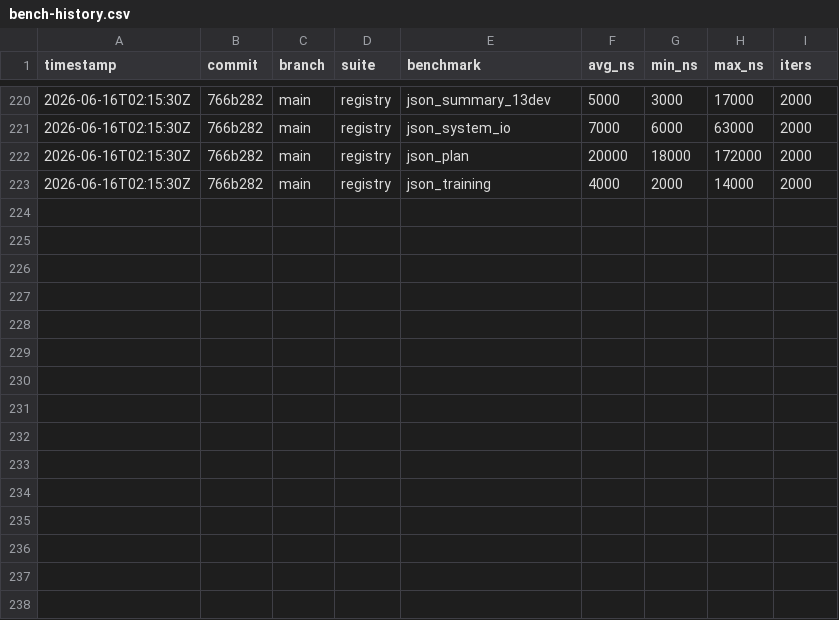
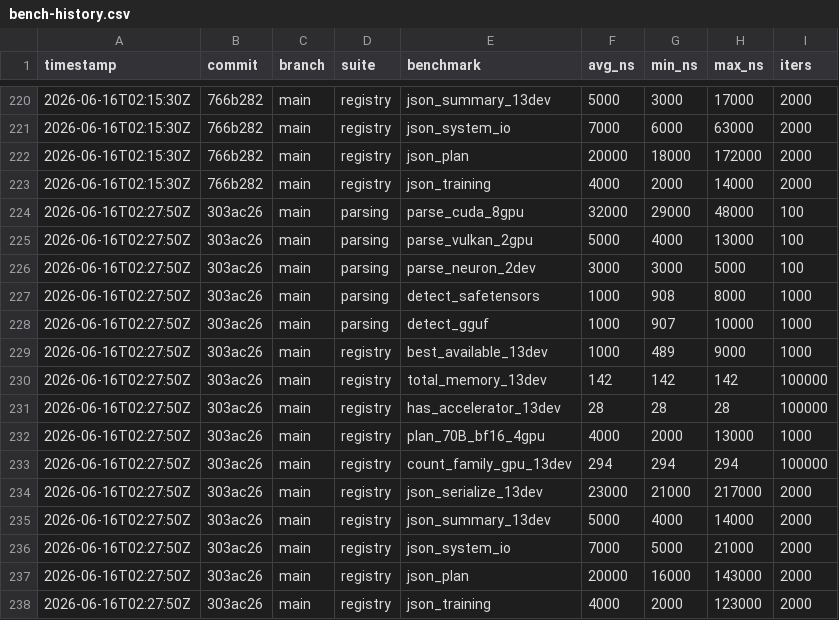
Before and after one commit to MacCracken/ai-hwaccel, a CSV file: bench-history.csv, drawn as a sheet; only a part is shown, gaps mark what is left out.

```diff
--- a/bench-history.csv
+++ b/bench-history.csv
@@ -223 +223,16 @@ timestamp,commit,branch,suite,benchmark,avg_ns,min_ns,max_ns,iters
 2026-06-16T02:15:30Z,766b282,main,registry,json_training,4000,2000,14000,2000
+2026-06-16T02:27:50Z,303ac26,main,parsing,parse_cuda_8gpu,32000,29000,48000,100
+2026-06-16T02:27:50Z,303ac26,main,parsing,parse_vulkan_2gpu,5000,4000,13000,100
+2026-06-16T02:27:50Z,303ac26,main,parsing,parse_neuron_2dev,3000,3000,5000,100
+2026-06-16T02:27:50Z,303ac26,main,parsing,detect_safetensors,1000,908,8000,1000
+2026-06-16T02:27:50Z,303ac26,main,parsing,detect_gguf,1000,907,10000,1000
+2026-06-16T02:27:50Z,303ac26,main,registry,best_available_13dev,1000,489,9000,1000
+2026-06-16T02:27:50Z,303ac26,main,registry,total_memory_13dev,142,142,142,100000
+2026-06-16T02:27:50Z,303ac26,main,registry,has_accelerator_13dev,28,28,28,100000
+2026-06-16T02:27:50Z,303ac26,main,registry,plan_70B_bf16_4gpu,4000,2000,13000,1000
+2026-06-16T02:27:50Z,303ac26,main,registry,count_family_gpu_13dev,294,294,294,100000
+2026-06-16T02:27:50Z,303ac26,main,registry,json_serialize_13dev,23000,21000,217000,2000
+2026-06-16T02:27:50Z,303ac26,main,registry,json_summary_13dev,5000,4000,14000,2000
+2026-06-16T02:27:50Z,303ac26,main,registry,json_system_io,7000,5000,21000,2000
+2026-06-16T02:27:50Z,303ac26,main,registry,json_plan,20000,16000,143000,2000
+2026-06-16T02:27:50Z,303ac26,main,registry,json_training,4000,2000,123000,2000
```
Also changed, not shown: 8 other files.
